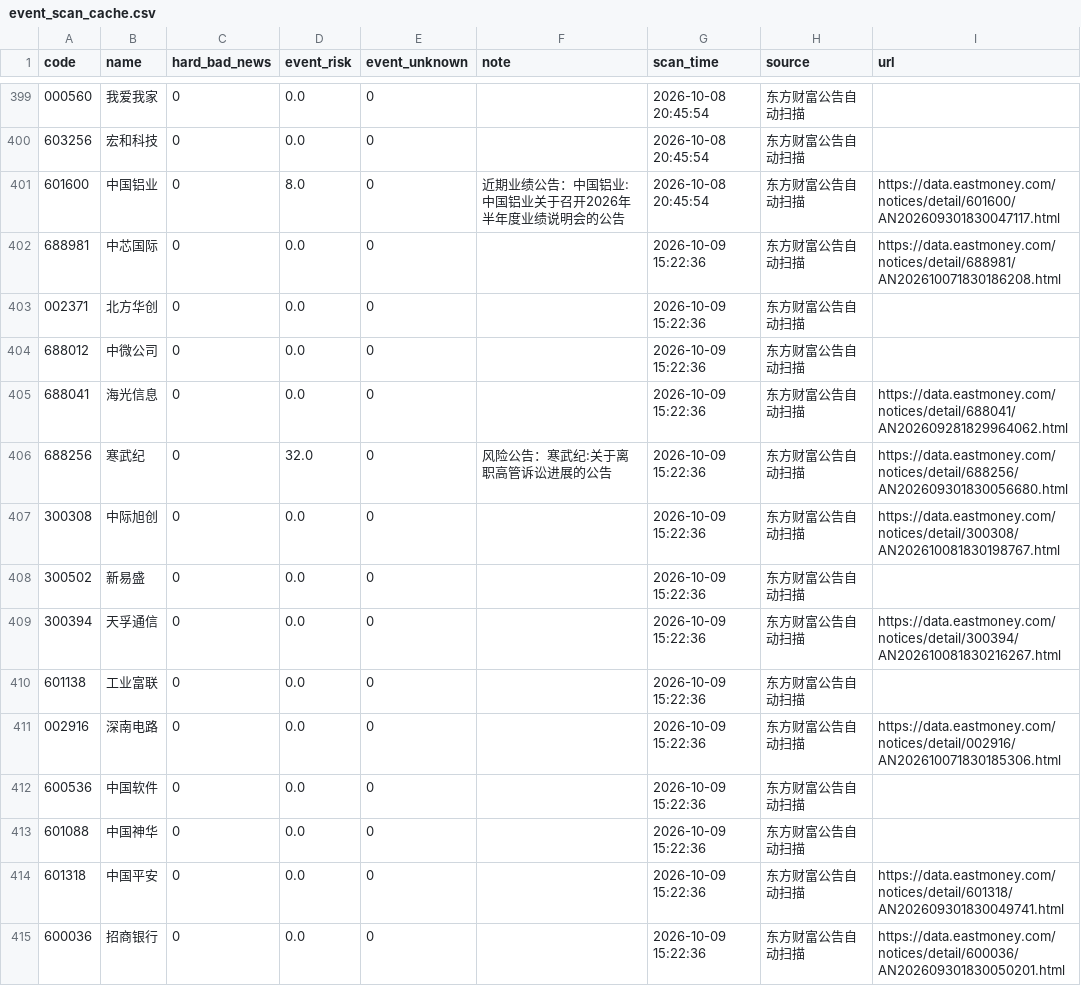
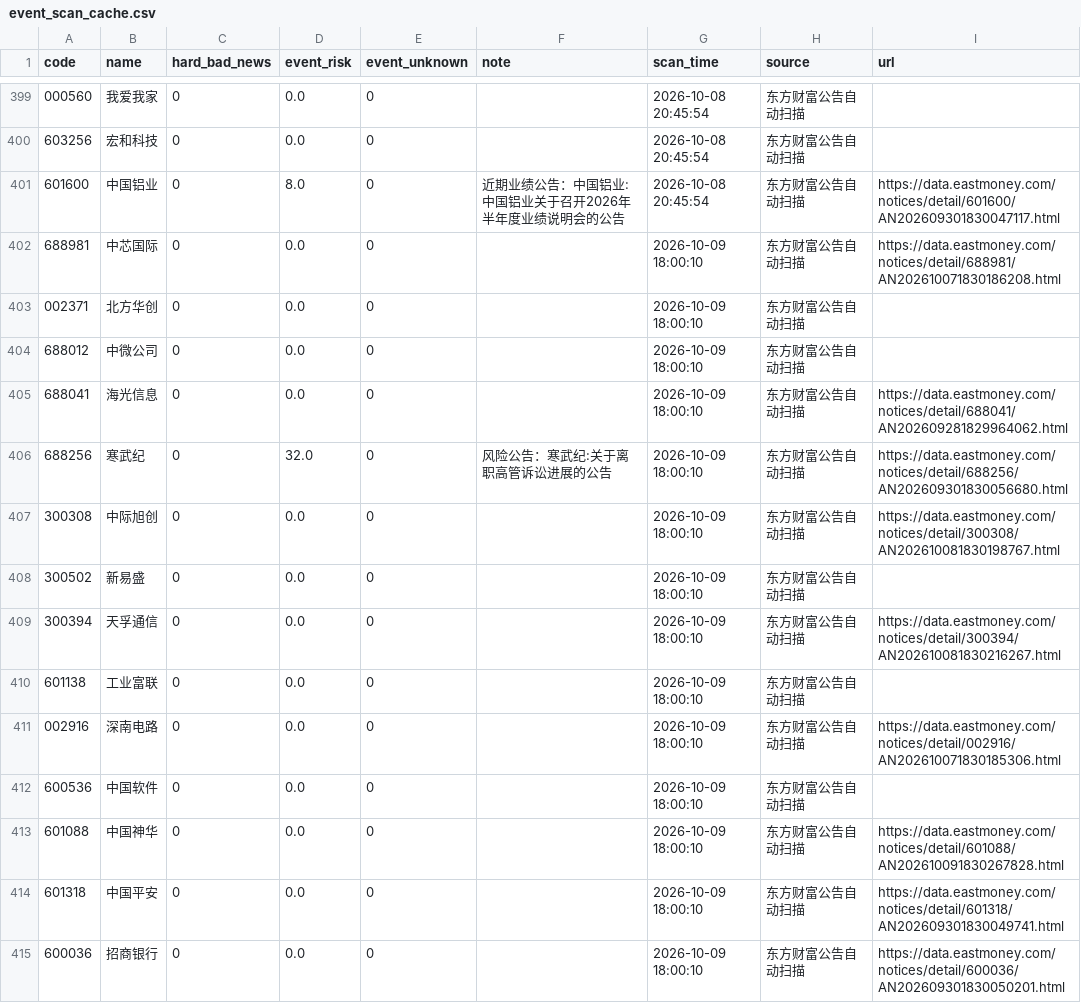
Before and after one commit to chenrj985-ai/decision, a CSV file: data/event_scan_cache.csv, drawn as a sheet; only a part is shown, gaps mark what is left out; the diff covers the shown part only.

```diff
--- a/data/event_scan_cache.csv
+++ b/data/event_scan_cache.csv
@@ -401,15 +401,15 @@
 601600,中国铝业,0,8.0,0,近期业绩公告：中国铝业:中国铝业关于召开2026年半年度业绩说明会的公告,2026-10-08 20:45:54,东方财富公告自动扫描,https://data.eastmoney.com/notices/detail/601600/AN202609301830047117.html
-688981,中芯国际,0,0.0,0,,2026-10-09 15:22:36,东方财富公告自动扫描,https://data.eastmoney.com/notices/detail/688981/AN202610071830186208.html
-002371,北方华创,0,0.0,0,,2026-10-09 15:22:36,东方财富公告自动扫描,
-688012,中微公司,0,0.0,0,,2026-10-09 15:22:36,东方财富公告自动扫描,
-688041,海光信息,0,0.0,0,,2026-10-09 15:22:36,东方财富公告自动扫描,https://data.eastmoney.com/notices/detail/688041/AN202609281829964062.html
-688256,寒武纪,0,32.0,0,风险公告：寒武纪:关于离职高管诉讼进展的公告,2026-10-09 15:22:36,东方财富公告自动扫描,https://data.eastmoney.com/notices/detail/688256/AN202609301830056680.html
-300308,中际旭创,0,0.0,0,,2026-10-09 15:22:36,东方财富公告自动扫描,https://data.eastmoney.com/notices/detail/300308/AN202610081830198767.html
-300502,新易盛,0,0.0,0,,2026-10-09 15:22:36,东方财富公告自动扫描,
-300394,天孚通信,0,0.0,0,,2026-10-09 15:22:36,东方财富公告自动扫描,https://data.eastmoney.com/notices/detail/300394/AN202610081830216267.html
-601138,工业富联,0,0.0,0,,2026-10-09 15:22:36,东方财富公告自动扫描,
-002916,深南电路,0,0.0,0,,2026-10-09 15:22:36,东方财富公告自动扫描,https://data.eastmoney.com/notices/detail/002916/AN202610071830185306.html
-600536,中国软件,0,0.0,0,,2026-10-09 15:22:36,东方财富公告自动扫描,
-601088,中国神华,0,0.0,0,,2026-10-09 15:22:36,东方财富公告自动扫描,
-601318,中国平安,0,0.0,0,,2026-10-09 15:22:36,东方财富公告自动扫描,https://data.eastmoney.com/notices/detail/601318/AN202609301830049741.html
-600036,招商银行,0,0.0,0,,2026-10-09 15:22:36,东方财富公告自动扫描,https://data.eastmoney.com/notices/detail/600036/AN202609301830050201.html
+688981,中芯国际,0,0.0,0,,2026-10-09 18:00:10,东方财富公告自动扫描,https://data.eastmoney.com/notices/detail/688981/AN202610071830186208.html
+002371,北方华创,0,0.0,0,,2026-10-09 18:00:10,东方财富公告自动扫描,
+688012,中微公司,0,0.0,0,,2026-10-09 18:00:10,东方财富公告自动扫描,
+688041,海光信息,0,0.0,0,,2026-10-09 18:00:10,东方财富公告自动扫描,https://data.eastmoney.com/notices/detail/688041/AN202609281829964062.html
+688256,寒武纪,0,32.0,0,风险公告：寒武纪:关于离职高管诉讼进展的公告,2026-10-09 18:00:10,东方财富公告自动扫描,https://data.eastmoney.com/notices/detail/688256/AN202609301830056680.html
+300308,中际旭创,0,0.0,0,,2026-10-09 18:00:10,东方财富公告自动扫描,https://data.eastmoney.com/notices/detail/300308/AN202610081830198767.html
+300502,新易盛,0,0.0,0,,2026-10-09 18:00:10,东方财富公告自动扫描,
+300394,天孚通信,0,0.0,0,,2026-10-09 18:00:10,东方财富公告自动扫描,https://data.eastmoney.com/notices/detail/300394/AN202610081830216267.html
+601138,工业富联,0,0.0,0,,2026-10-09 18:00:10,东方财富公告自动扫描,
+002916,深南电路,0,0.0,0,,2026-10-09 18:00:10,东方财富公告自动扫描,https://data.eastmoney.com/notices/detail/002916/AN202610071830185306.html
+600536,中国软件,0,0.0,0,,2026-10-09 18:00:10,东方财富公告自动扫描,
+601088,中国神华,0,0.0,0,,2026-10-09 18:00:10,东方财富公告自动扫描,https://data.eastmoney.com/notices/detail/601088/AN202610091830267828.html
+601318,中国平安,0,0.0,0,,2026-10-09 18:00:10,东方财富公告自动扫描,https://data.eastmoney.com/notices/detail/601318/AN202609301830049741.html
+600036,招商银行,0,0.0,0,,2026-10-09 18:00:10,东方财富公告自动扫描,https://data.eastmoney.com/notices/detail/600036/AN202609301830050201.html
```
Also changed, not shown: 121 edited cells elsewhere in this file, data/auto_discovery_cache.csv, data/event_risk_auto.csv, 21 other files.
